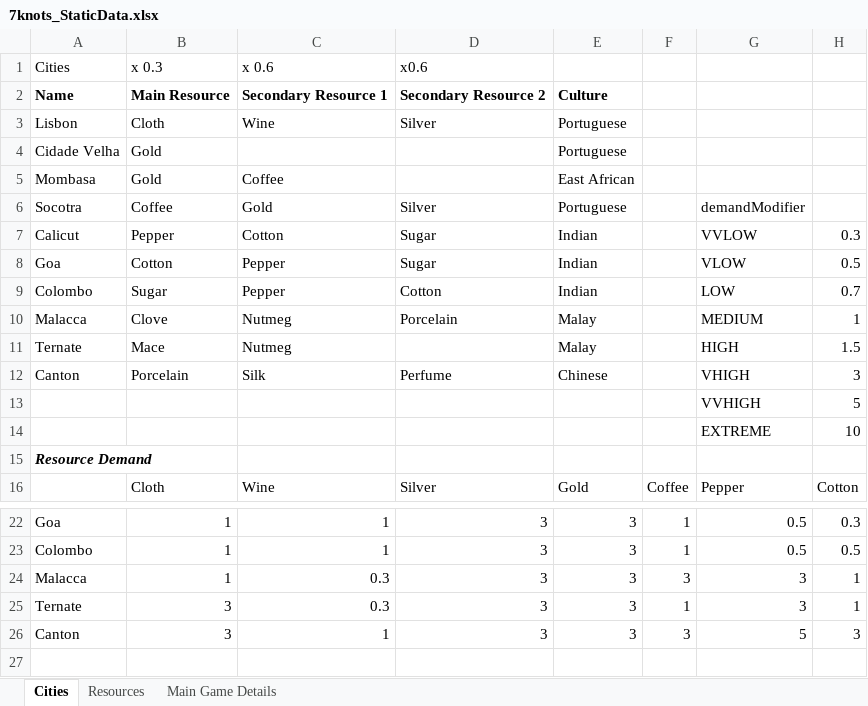
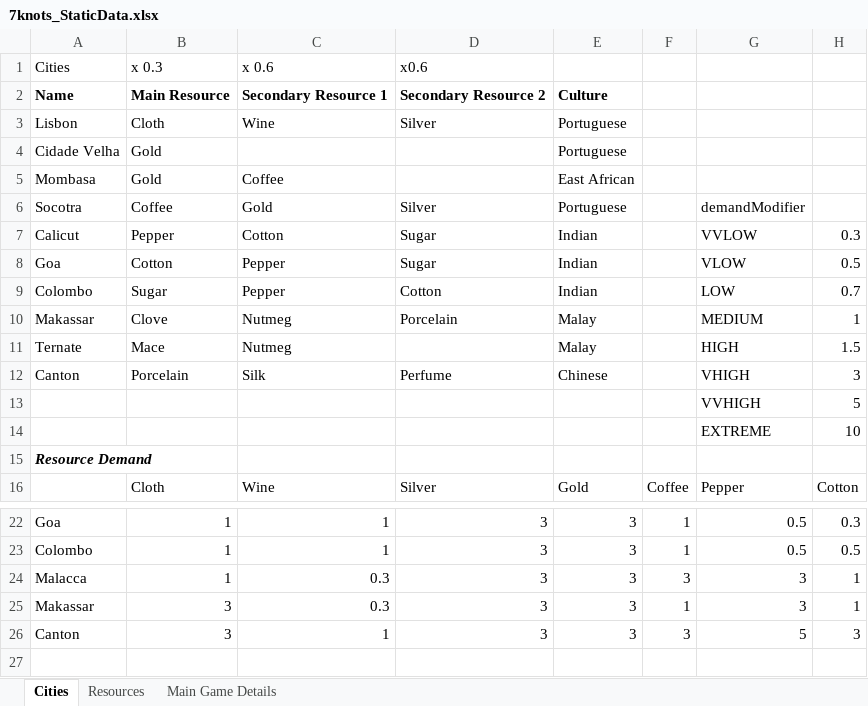
Before and after one commit to TCK1997/7knots, an Excel workbook: docs/7knots_StaticData.xlsx, sheet Cities, drawn as a sheet; only a part is shown, gaps mark what is left out; values as stored, in another font and other column widths than the file's, no borders; the diff names each change by its address in the sheet, - before the commit and + after, or states it on an @@ line.

Commit message:
Update xlsx static data

```diff
--- a/docs/7knots_StaticData.xlsx (sheet Cities)
+++ b/docs/7knots_StaticData.xlsx (sheet Cities)
-A10: Malacca
+A10: Makassar
-A25: Ternate
+A25: Makassar
```
